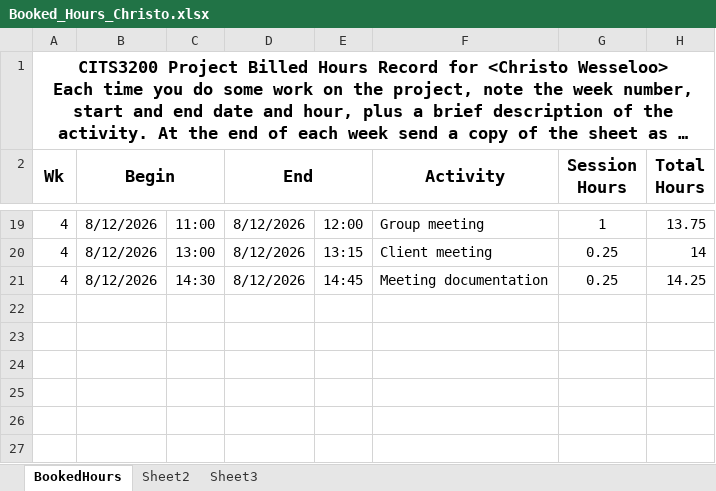
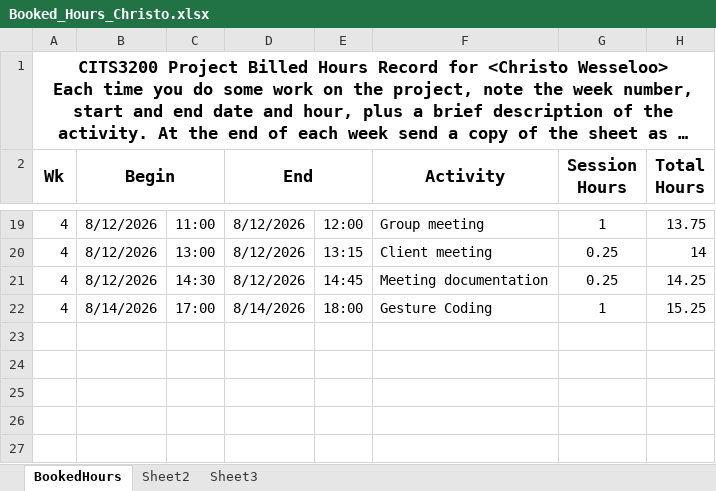
Before and after one commit to A5troGaze/CITS3200_Project, an Excel workbook: Documentation/Week 4/Booked Hours/Booked_Hours_Christo.xlsx, sheet BookedHours, drawn as a sheet; only a part is shown, gaps mark what is left out; long unchanged cells end in …; values as stored, in another font and other column widths than the file's, no borders; the diff names each change by its address in the sheet, - before the commit and + after, or states it on an @@ line.

Commit message:
Updated Booked Hours

```diff
--- a/Documentation/Week 4/Booked Hours/Booked_Hours_Christo.xlsx (sheet BookedHours)
+++ b/Documentation/Week 4/Booked Hours/Booked_Hours_Christo.xlsx (sheet BookedHours)
-row 22: (empty)
+row 22: 4 | 8/14/2026 | 17:00 | 8/14/2026 | 18:00 | Gesture Coding | 1 | 15.25
```
Also changed, not shown: hidden cells.
